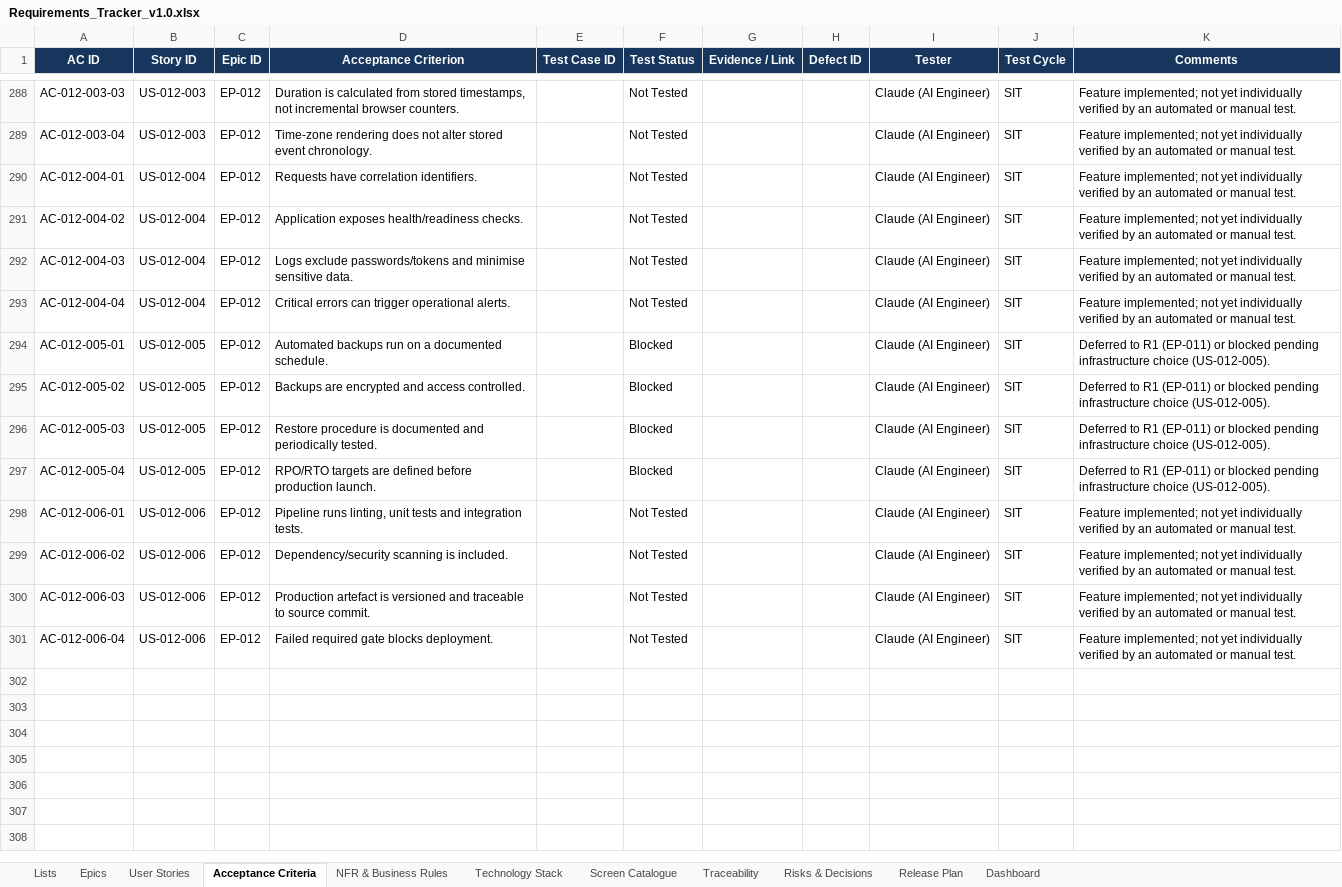
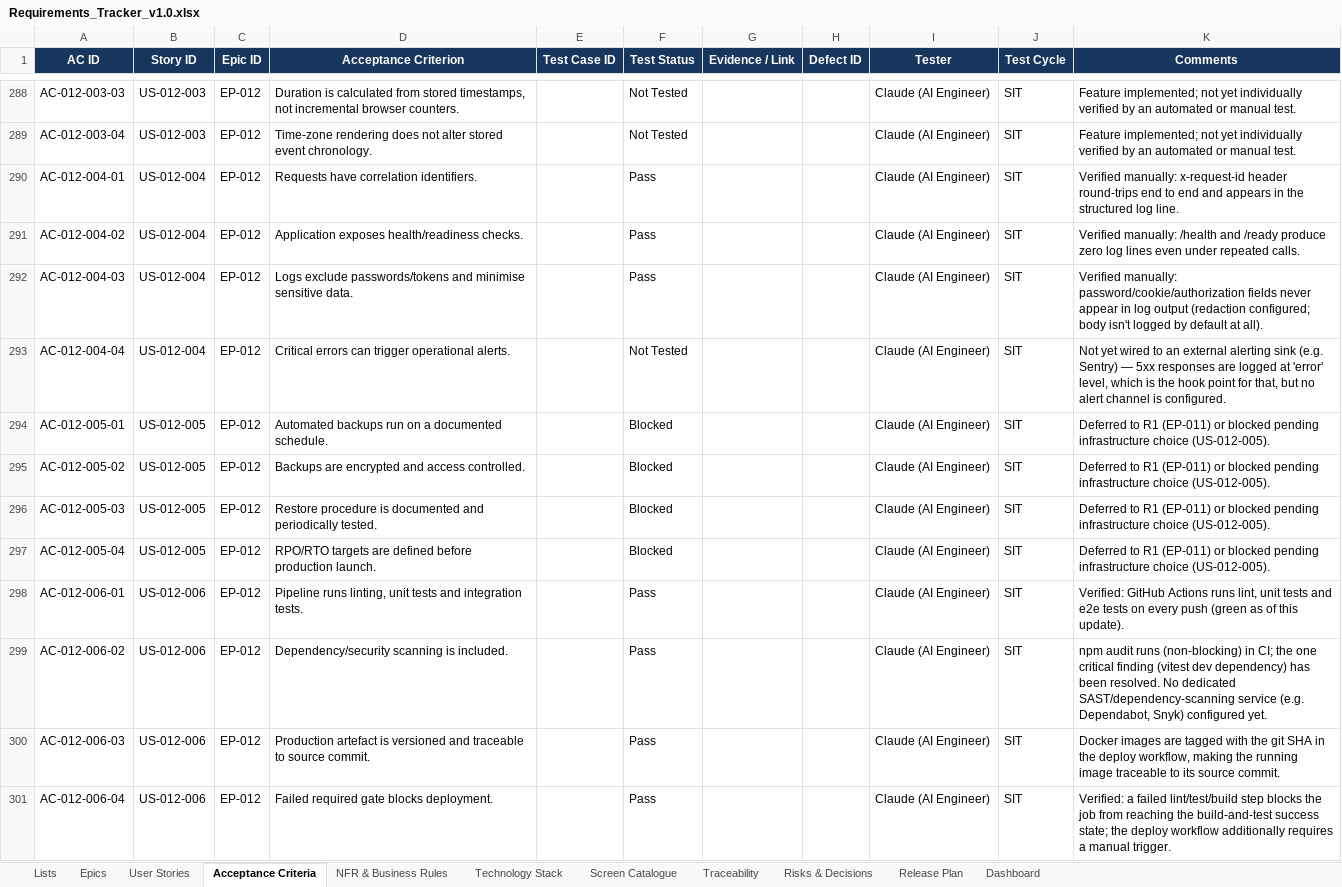
Before and after one commit to Amaanfaiz/Attendance-Task-Management-System, an Excel workbook: docs/Requirements_Tracker_v1.0.xlsx, sheet Acceptance Criteria, drawn as a sheet; only a part is shown, gaps mark what is left out; values as stored, in another font and other column widths than the file's, no borders; conditional formats and table styles not drawn; the diff names each change by its address in the sheet, - before the commit and + after, or states it on an @@ line.

```diff
--- a/docs/Requirements_Tracker_v1.0.xlsx (sheet Acceptance Criteria)
+++ b/docs/Requirements_Tracker_v1.0.xlsx (sheet Acceptance Criteria)
-F290:F292 (Test Status): Not Tested
+F290:F292 (Test Status): Pass
-K290 (Comments): Feature implemented; not yet individually verified by an automated or manual test.
+K290 (Comments): Verified manually: x-request-id header round-trips end to end and appears in the structured log line.
-K291 (Comments): Feature implemented; not yet individually verified by an automated or manual test.
+K291 (Comments): Verified manually: /health and /ready produce zero log lines even under repeated calls.
-K292 (Comments): Feature implemented; not yet individually verified by an automated or manual test.
+K292 (Comments): Verified manually: password/cookie/authorization fields never appear in log output (redaction configured; body isn't logged by default at all).
-K293 (Comments): Feature implemented; not yet individually verified by an automated or manual test.
+K293 (Comments): Not yet wired to an external alerting sink (e.g. Sentry) — 5xx responses are logged at 'error' level, which is the hook point for that, but no alert channel is configured.
-F298:F301 (Test Status): Not Tested
+F298:F301 (Test Status): Pass
-K298 (Comments): Feature implemented; not yet individually verified by an automated or manual test.
+K298 (Comments): Verified: GitHub Actions runs lint, unit tests and e2e tests on every push (green as of this update).
-K299 (Comments): Feature implemented; not yet individually verified by an automated or manual test.
+K299 (Comments): npm audit runs (non-blocking) in CI; the one critical finding (vitest dev dependency) has been resolved. No dedicated SAST/dependency-scanning service (e.g. Dependabot, Snyk) configured yet.
-K300 (Comments): Feature implemented; not yet individually verified by an automated or manual test.
+K300 (Comments): Docker images are tagged with the git SHA in the deploy workflow, making the running image traceable to its source commit.
-K301 (Comments): Feature implemented; not yet individually verified by an automated or manual test.
+K301 (Comments): Verified: a failed lint/test/build step blocks the job from reaching the build-and-test success state; the deploy workflow additionally requires a manual trigger.
```
Also changed, not shown: sheet User Stories, sheet Epics, 5 other files.
